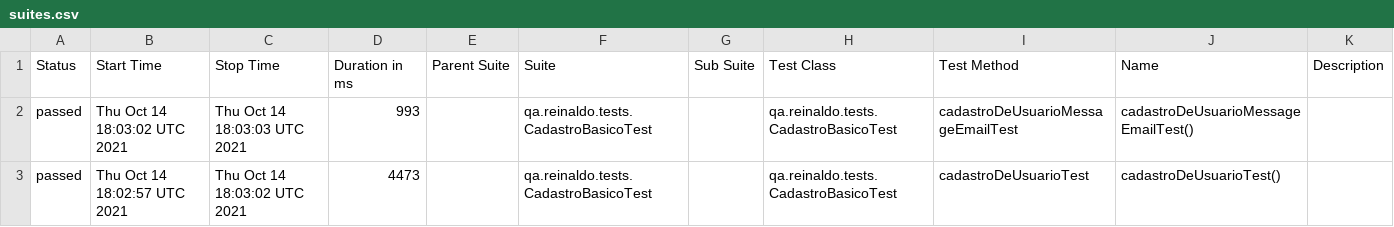
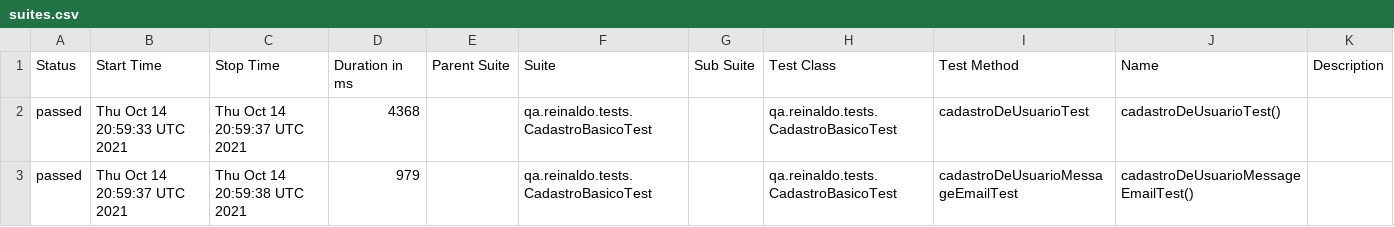
Before and after one commit to reinaldorossetti/rest-assured-kotlin, a CSV file: data/suites.csv, drawn as a sheet.

```diff
--- a/data/suites.csv
+++ b/data/suites.csv
@@ -1,3 +1,3 @@
 "Status","Start Time","Stop Time","Duration in ms","Parent Suite","Suite","Sub Suite","Test Class","Test Method","Name","Description"
-"passed","Thu Oct 14 18:03:02 UTC 2021","Thu Oct 14 18:03:03 UTC 2021","993","","qa.reinaldo.tests.CadastroBasicoTest","","qa.reinaldo.tests.CadastroBasicoTest","cadastroDeUsuarioMessageEmailTest","cadastroDeUsuarioMessageEmailTest()",""
-"passed","Thu Oct 14 18:02:57 UTC 2021","Thu Oct 14 18:03:02 UTC 2021","4473","","qa.reinaldo.tests.CadastroBasicoTest","","qa.reinaldo.tests.CadastroBasicoTest","cadastroDeUsuarioTest","cadastroDeUsuarioTest()",""
+"passed","Thu Oct 14 20:59:33 UTC 2021","Thu Oct 14 20:59:37 UTC 2021","4368","","qa.reinaldo.tests.CadastroBasicoTest","","qa.reinaldo.tests.CadastroBasicoTest","cadastroDeUsuarioTest","cadastroDeUsuarioTest()",""
+"passed","Thu Oct 14 20:59:37 UTC 2021","Thu Oct 14 20:59:38 UTC 2021","979","","qa.reinaldo.tests.CadastroBasicoTest","","qa.reinaldo.tests.CadastroBasicoTest","cadastroDeUsuarioMessageEmailTest","cadastroDeUsuarioMessageEmailTest()",""
```
Also changed, not shown: 15 other files.
